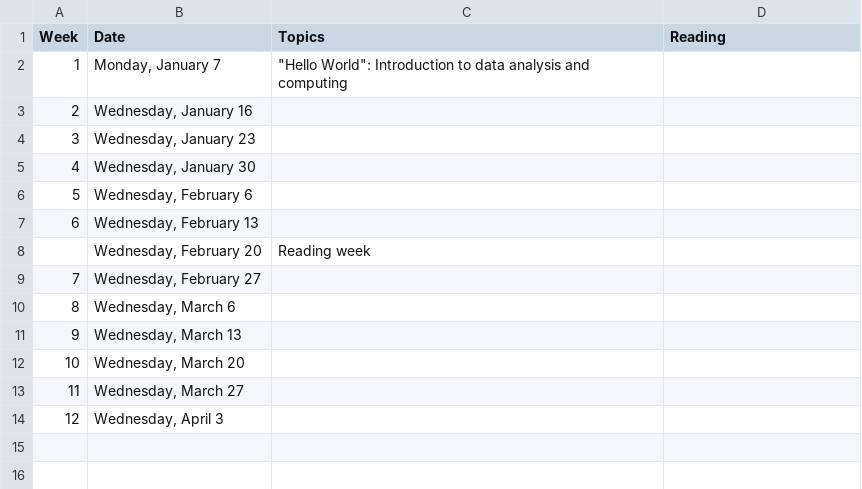
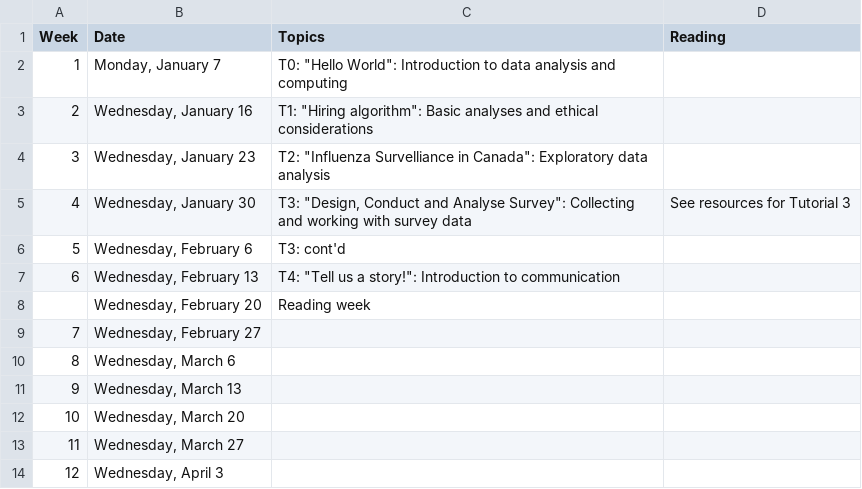
Before and after one commit to JSC270/JSC270.github.io, a CSV file: jsc270_tutsched.csv, drawn as a sheet.

```diff
--- a/jsc270_tutsched.csv
+++ b/jsc270_tutsched.csv
@@ -1,8 +1,8 @@
 Week,Date,Topics,Reading
-1,"Monday, January 7","""Hello World"": Introduction to data analysis and computing",
-2,"Wednesday, January 16",,
-3,"Wednesday, January 23",,
-4,"Wednesday, January 30",,
-5,"Wednesday, February 6",,
-6,"Wednesday, February 13",,
+1,"Monday, January 7","T0: ""Hello World"": Introduction to data analysis and computing",
+2,"Wednesday, January 16","T1: ""Hiring algorithm"": Basic analyses and ethical considerations",
+3,"Wednesday, January 23","T2: ""Influenza Survelliance in Canada"": Exploratory data analysis",
+4,"Wednesday, January 30","T3: ""Design, Conduct and Analyse Survey"": Collecting and working with survey data", See resources for Tutorial 3
+5,"Wednesday, February 6","T3: cont'd",
+6,"Wednesday, February 13","T4: ""Tell us a story!"": Introduction to communication",
 ,"Wednesday, February 20",Reading week,
```
Also changed, not shown: jsc270_class_sched.csv, 4 other files.
